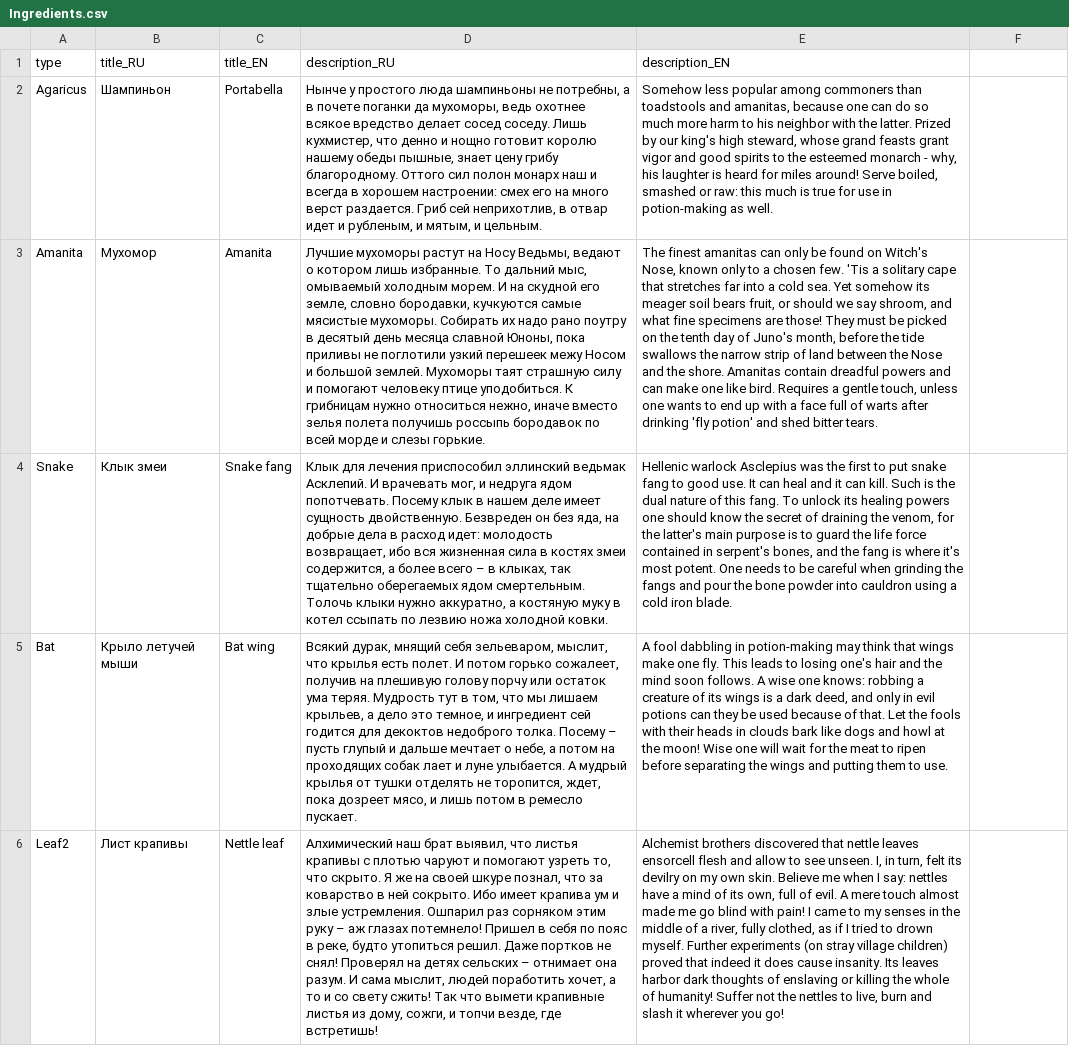
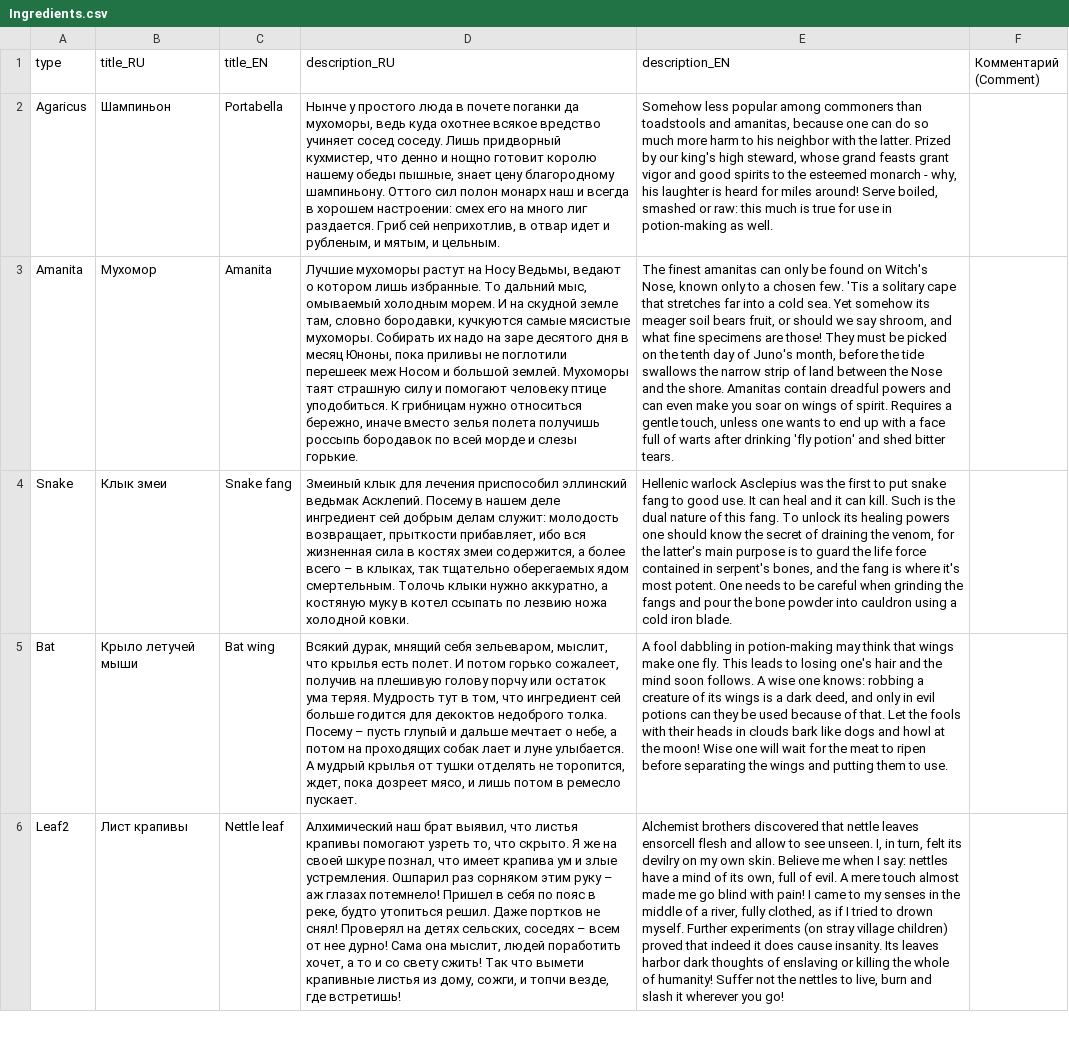
Before and after one commit to MoreenTissedy/LudumDare50, a CSV file: Cauldron/Assets/Localize/Ingredients.csv, drawn as a sheet; only a part is shown; the diff covers the shown part only; the diff names each change by its address in the sheet, - before the commit and + after, or states it on an @@ line.

```diff
--- a/Cauldron/Assets/Localize/Ingredients.csv
+++ b/Cauldron/Assets/Localize/Ingredients.csv
-F1: (empty)
+F1: Комментарий (Comment)
-D2 (description_RU): …простого люда шампиньоны не потребны, а в почете поганки да мухоморы, ведь охотнее всякое вредство делает сосед соседу. Лишь кухмистер, что денно и нощно готовит королю нашему обеды пышные, знает цену грибу благородному. Оттого сил полон монарх наш и всегда в хорошем настроении: смех его на много верст раздается. Гриб…
+D2 (description_RU): …простого люда в почете поганки да мухоморы, ведь куда охотнее всякое вредство учиняет сосед соседу. Лишь придворный кухмистер, что денно и нощно готовит королю нашему обеды пышные, знает цену благородному шампиньону. Оттого сил полон монарх наш и всегда в хорошем настроении: смех его на много лиг раздается. Гриб…
-D3 (description_RU): …на скудной его земле, словно бородавки, кучкуются самые мясистые мухоморы. Собирать их надо рано поутру в десятый день месяца славной Юноны, пока приливы не поглотили узкий перешеек межу Носом и большой землей. Мухоморы таят страшную силу и помогают человеку птице уподобиться. К грибницам нужно относиться нежно, иначе вместо…
+D3 (description_RU): …на скудной земле там, словно бородавки, кучкуются самые мясистые мухоморы. Собирать их надо на заре десятого дня в месяц Юноны, пока приливы не поглотили перешеек меж Носом и большой землей. Мухоморы таят страшную силу и помогают человеку птице уподобиться. К грибницам нужно относиться бережно, иначе вместо…
-E3 (description_EN): …and can make one like bird. Requires a…
+E3 (description_EN): …and can even make you soar on wings of spirit. Requires a…
-D4 (description_RU): Клык для лечения приспособил эллинский ведьмак Асклепий. И врачевать мог, и недруга ядом попотчевать. Посему клык в нашем деле имеет сущность двойственную. Безвреден он без яда, на добрые дела в расход идет: молодость возвращает, ибо вся…
+D4 (description_RU): Змеиный клык для лечения приспособил эллинский ведьмак Асклепий. Посему в нашем деле ингредиент сей добрым делам служит: молодость возвращает, прыткости прибавляет, ибо вся…
-D5 (description_RU): …том, что мы лишаем крыльев, а дело это темное, и ингредиент сей годится для…
+D5 (description_RU): …том, что ингредиент сей больше годится для…
-D6 (description_RU): …листья крапивы с плотью чаруют и помогают узреть то, что скрыто. Я же на своей шкуре познал, что за коварство в ней сокрыто. Ибо имеет крапива ум и злые устремления. Ошпарил раз сорняком этим руку – аж глазах потемнело! Пришел в себя по пояс в реке, будто утопиться решил. Даже портков не снял! Проверял на детях сельских – отнимает она разум. И сама мыслит, людей…
+D6 (description_RU): …листья крапивы помогают узреть то, что скрыто. Я же на своей шкуре познал, что имеет крапива ум и злые устремления. Ошпарил раз сорняком этим руку – аж глазах потемнело! Пришел в себя по пояс в реке, будто утопиться решил. Даже портков не снял! Проверял на детях сельских, соседях – всем от нее дурно! Сама она мыслит, людей…
```
Also changed, not shown: 7 edited cells elsewhere in this file, Cauldron/Assets/Localize/Cards.csv, Cauldron/Assets/Localize/Endings.csv, 1 other file.
